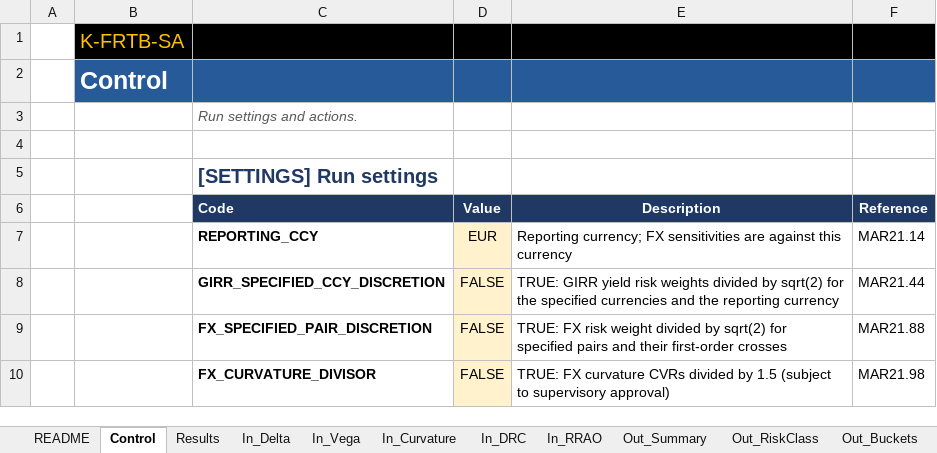
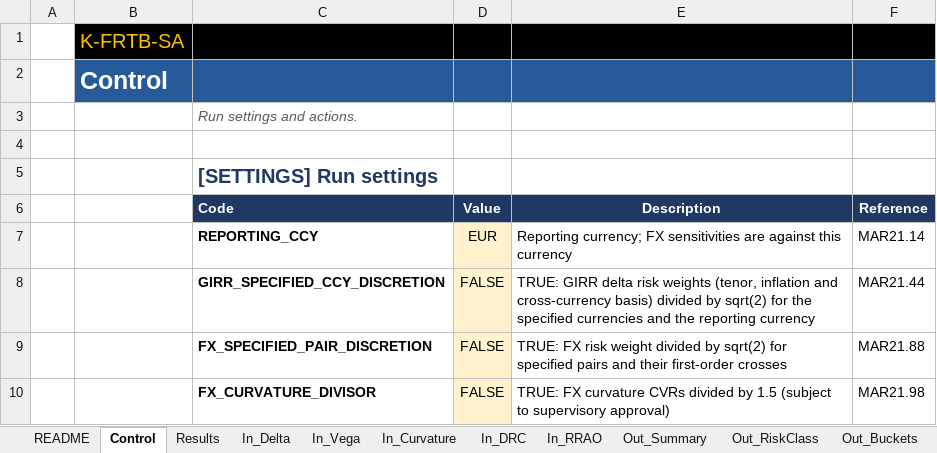
Before and after one commit to danielep71/K-FRTB-SA, an Excel workbook: src/workbook/FRTB_Template.xlsx, sheet Control, drawn as a sheet; values as stored, in another font and other column widths than the file's, no borders; the diff names each change by its address in the sheet, - before the commit and + after, or states it on an @@ line.

Commit message:
fix: apply the GIRR sqrt(2) discretion to inflation and cross-currency basis weights
MAR21.44 divides "the above risk weights" by sqrt(2) for the specified
currencies and the reporting currency. The sentence follows MAR21.43, so it
covers the inflation and cross-currency basis risk weights as well as the
tenor weights of MAR21.42. The owner decided this reading on October 27,
2026 (#29, item 1).

- GirrRiskWeight in CORE_Params applies SPECIFIED_DIVISOR to the INFLATION
  and XCCY weights too; the independent reference follows.
- The reference test checks EUR inflation and USD cross-currency basis at
  0.016/sqrt(2) and an unspecified currency (PLN) at 0.016; the LibreOffice
  variant run now expects the GIRR delta charge to be exactly the default
  divided by sqrt(2), since the sample GIRR is EUR and USD only.
- The Control description of GIRR_SPECIFIED_CCY_DISCRETION, the methodology
  table and interpretation item 1, and the CHANGELOG are updated. The
  rebuilt template changes only Control E8.

The discretion is off by default, so the sample results and the expected
values are unchanged.

Validated at this commit: the full test suite with LibreOffice and
PowerShell (189 passed, 29 subtests), tools/check_repository.py,
tools/vba_lint.py, tools/build_template.py --check,
tools/update_expected.py --check, tools/check_excel_evidence.py
--check-policy and git diff --check.

Not validated: compile and regression runs in desktop Excel (#28).

Refs #136, #29

```diff
--- a/src/workbook/FRTB_Template.xlsx (sheet Control)
+++ b/src/workbook/FRTB_Template.xlsx (sheet Control)
-E8 (Description): TRUE: GIRR yield risk weights divided by…
+E8 (Description): TRUE: GIRR delta risk weights (tenor, inflation and cross-currency basis) divided by…
```
Also changed, not shown: 7 other files.
